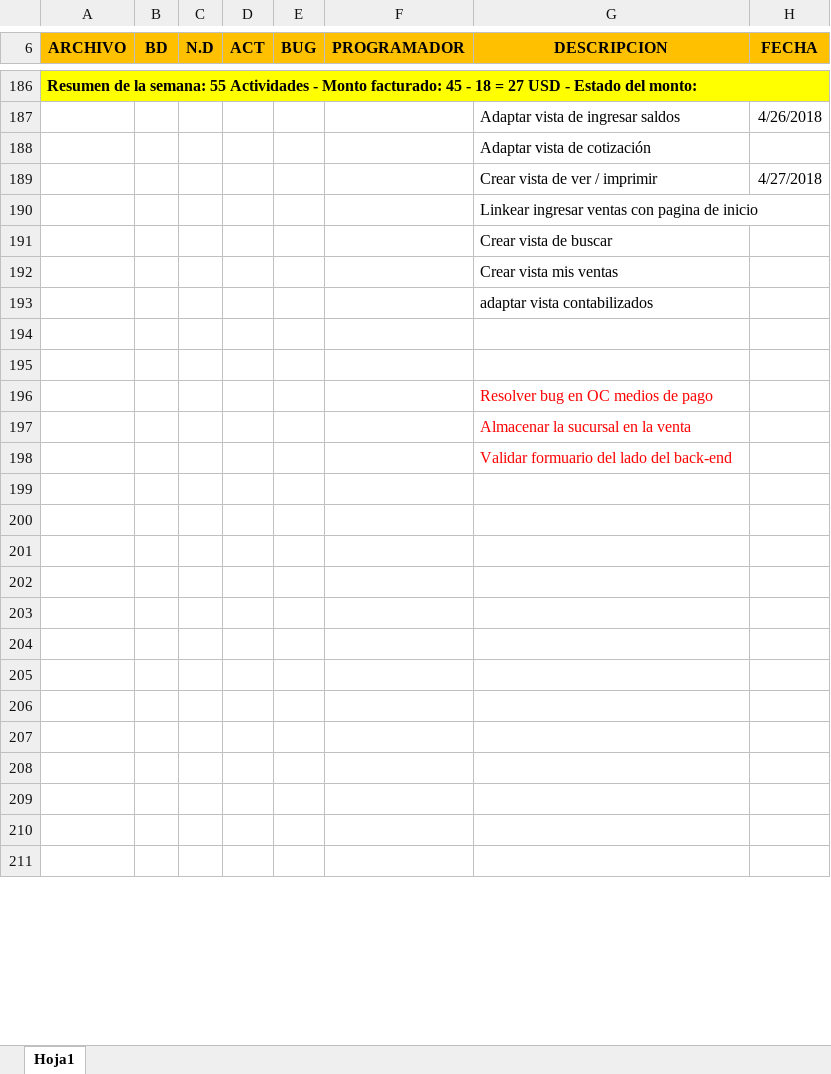
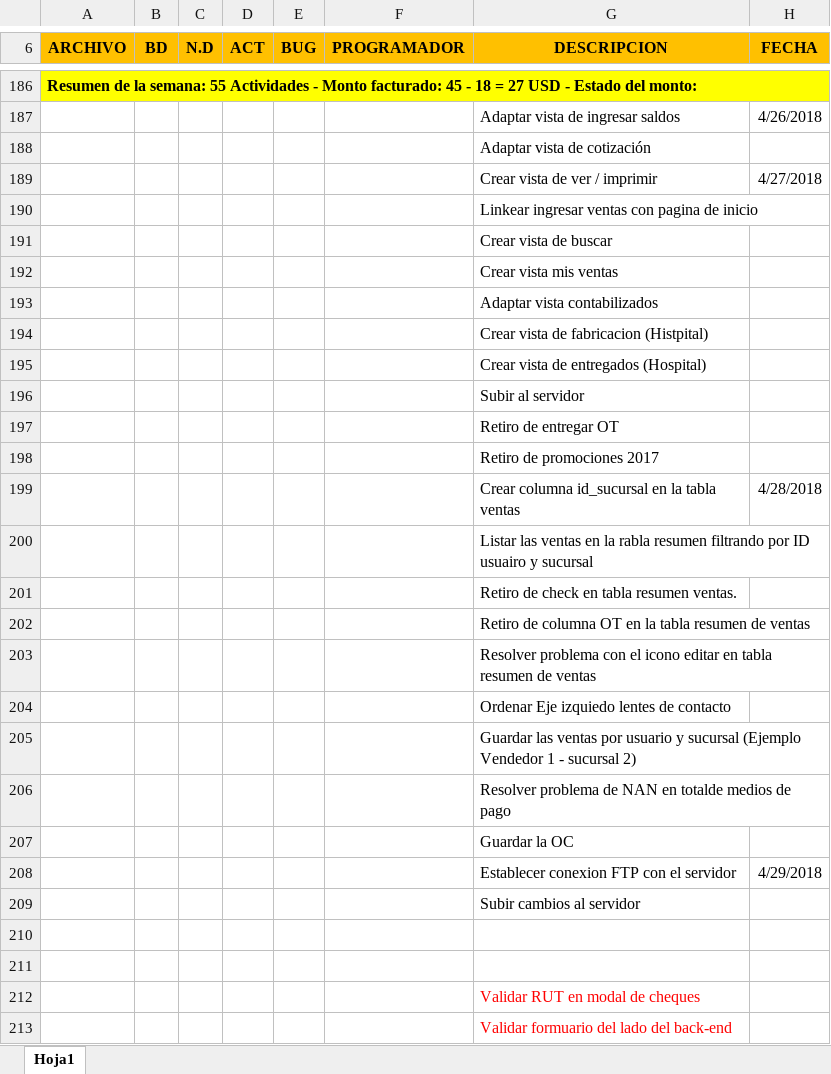
Before and after one commit to victor1693/optica, an Excel workbook: local/Actividades.xlsx, sheet Hoja1, drawn as a sheet; only a part is shown, gaps mark what is left out; values as stored, in another font and other column widths than the file's, no borders; removed rows and columns are numbered as before the commit, all else as after; the diff covers the shown part only; the diff names each change by its address in the sheet, - before the commit and + after, or states it on an @@ line.

```diff
--- a/local/Actividades.xlsx (sheet Hoja1)
+++ b/local/Actividades.xlsx (sheet Hoja1)
-G193 (DESCRIPCION): adaptar vista contabilizados
+G193 (DESCRIPCION): Adaptar vista contabilizados
+row 194:  |  |  |  |  |  | Crear vista de fabricacion (Histpital)
+row 195:  |  |  |  |  |  | Crear vista de entregados (Hospital)
+row 196:  |  |  |  |  |  | Subir al servidor
+row 197:  |  |  |  |  |  | Retiro de entregar OT
+row 198:  |  |  |  |  |  | Retiro de promociones 2017
+row 199:  |  |  |  |  |  | Crear columna id_sucursal en la tabla ventas | 4/28/2018
+row 200:  |  |  |  |  |  | Listar las ventas en la rabla resumen filtrando por ID usuairo y sucursal
+row 201:  |  |  |  |  |  | Retiro de check en tabla resumen ventas.
+row 202:  |  |  |  |  |  | Retiro de columna OT en la tabla resumen de ventas
+row 203:  |  |  |  |  |  | Resolver problema con el icono editar en tabla resumen de ventas
+row 204:  |  |  |  |  |  | Ordenar Eje izquiedo lentes de contacto
+row 205:  |  |  |  |  |  | Guardar las ventas por usuario y sucursal (Ejemplo Vendedor 1 - sucursal 2)
+row 206:  |  |  |  |  |  | Resolver problema de NAN en totalde medios de pago
+row 207:  |  |  |  |  |  | Guardar la OC
+row 208:  |  |  |  |  |  | Establecer conexion FTP con el servidor | 4/29/2018
+row 209:  |  |  |  |  |  | Subir cambios al servidor
-G212 (DESCRIPCION): Resolver bug en OC medios de pago
+G212 (DESCRIPCION): Validar RUT en modal de cheques
-row 197:  |  |  |  |  |  | Almacenar la sucursal en la venta
-row 199: (empty)
-row 200: (empty)
-row 201: (empty)
-row 202: (empty)
-row 203: (empty)
-row 204: (empty)
-row 205: (empty)
-row 206: (empty)
-row 207: (empty)
-row 208: (empty)
-row 209: (empty)
-row 210: (empty)
-row 211: (empty)
```
Also changed, not shown: 1 removed row elsewhere in this sheet, 4 other files.
